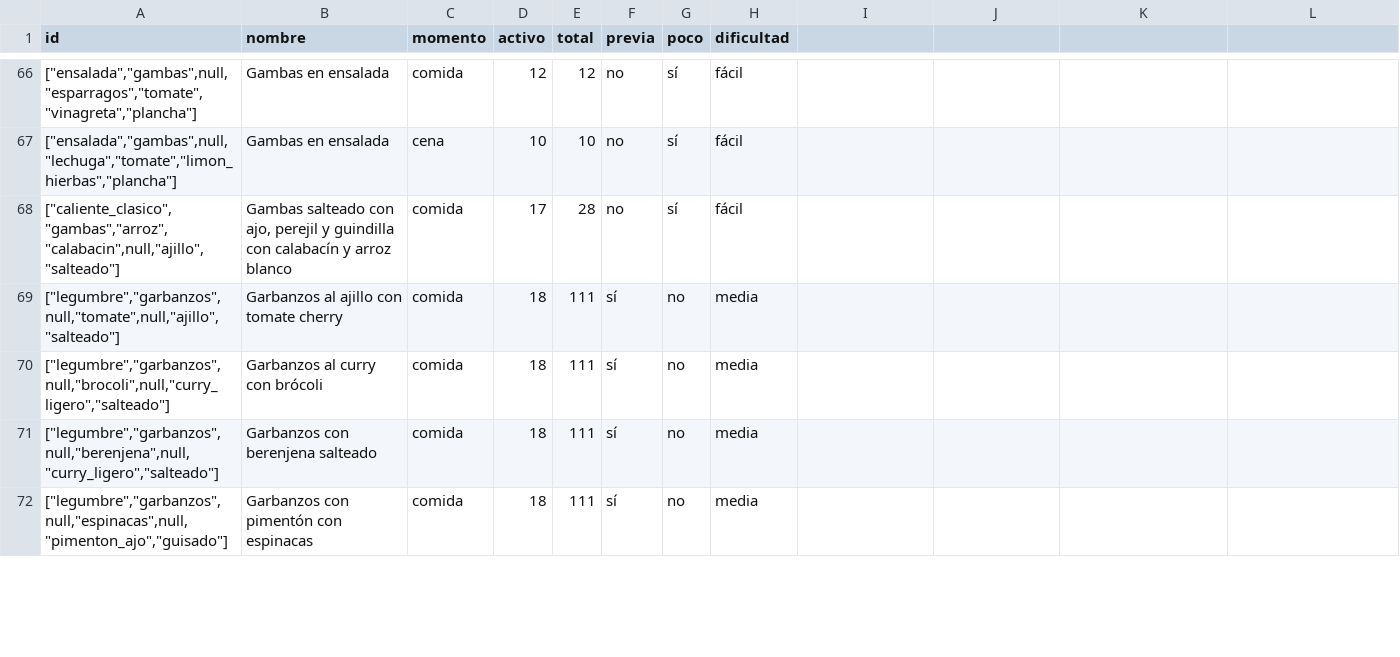
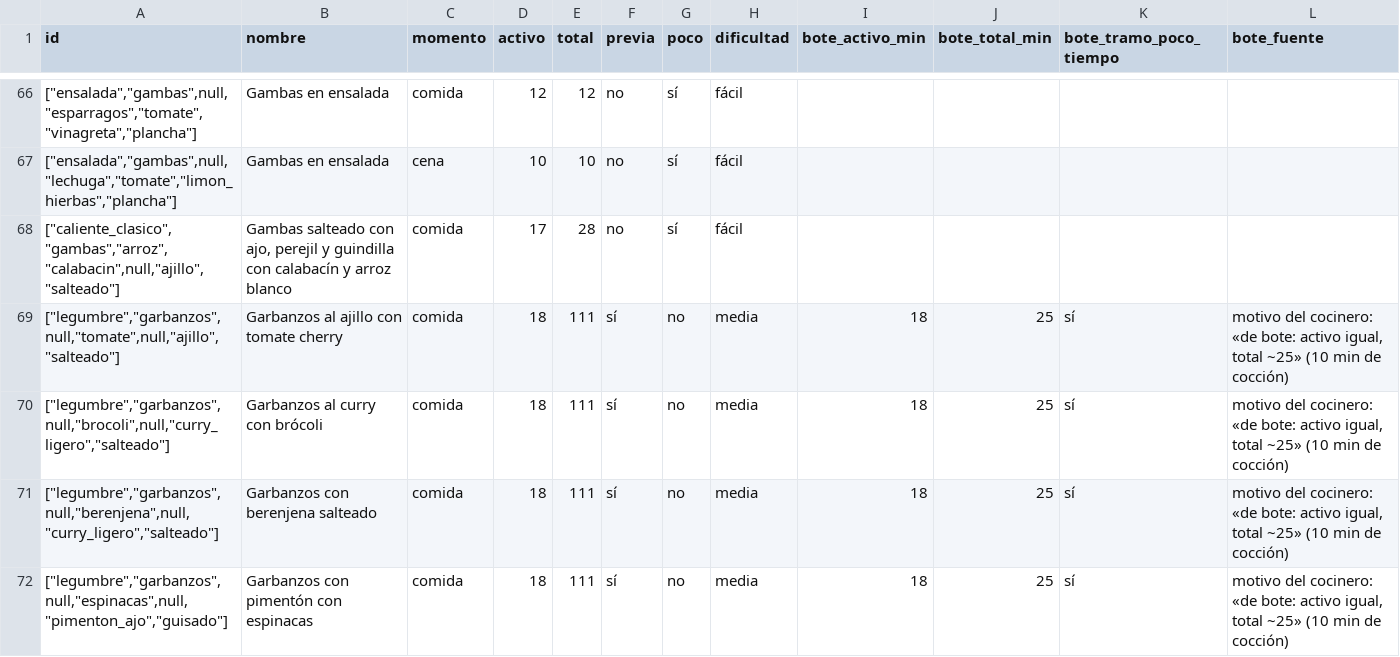
Before and after one commit to javivalmich/Nutiplan, a CSV file: scripts/banco/medicion/regla-tiempo-dificultad/vigente.csv, drawn as a sheet; only a part is shown, gaps mark what is left out; the diff covers the shown part only.

```diff
--- a/scripts/banco/medicion/regla-tiempo-dificultad/vigente.csv
+++ b/scripts/banco/medicion/regla-tiempo-dificultad/vigente.csv
@@ -1 +1 @@
-id;nombre;momento;activo;total;previa;poco;dificultad
+id;nombre;momento;activo;total;previa;poco;dificultad;bote_activo_min;bote_total_min;bote_tramo_poco_tiempo;bote_fuente
@@ -69,4 +69,4 @@ id;nombre;momento;activo;total;previa;poco;dificultad
-"[""legumbre"",""garbanzos"",null,""tomate"",null,""ajillo"",""salteado""]";"Garbanzos al ajillo con tomate cherry";"comida";"18";"111";"sí";"no";"media"
-"[""legumbre"",""garbanzos"",null,""brocoli"",null,""curry_ligero"",""salteado""]";"Garbanzos al curry con brócoli";"comida";"18";"111";"sí";"no";"media"
-"[""legumbre"",""garbanzos"",null,""berenjena"",null,""curry_ligero"",""salteado""]";"Garbanzos con berenjena salteado";"comida";"18";"111";"sí";"no";"media"
-"[""legumbre"",""garbanzos"",null,""espinacas"",null,""pimenton_ajo"",""guisado""]";"Garbanzos con pimentón con espinacas";"comida";"18";"111";"sí";"no";"media"
+"[""legumbre"",""garbanzos"",null,""tomate"",null,""ajillo"",""salteado""]";"Garbanzos al ajillo con tomate cherry";"comida";"18";"111";"sí";"no";"media";"18";"25";"sí";"motivo del cocinero: «de bote: activo igual, total ~25» (10 min de cocción)"
+"[""legumbre"",""garbanzos"",null,""brocoli"",null,""curry_ligero"",""salteado""]";"Garbanzos al curry con brócoli";"comida";"18";"111";"sí";"no";"media";"18";"25";"sí";"motivo del cocinero: «de bote: activo igual, total ~25» (10 min de cocción)"
+"[""legumbre"",""garbanzos"",null,""berenjena"",null,""curry_ligero"",""salteado""]";"Garbanzos con berenjena salteado";"comida";"18";"111";"sí";"no";"media";"18";"25";"sí";"motivo del cocinero: «de bote: activo igual, total ~25» (10 min de cocción)"
+"[""legumbre"",""garbanzos"",null,""espinacas"",null,""pimenton_ajo"",""guisado""]";"Garbanzos con pimentón con espinacas";"comida";"18";"111";"sí";"no";"media";"18";"25";"sí";"motivo del cocinero: «de bote: activo igual, total ~25» (10 min de cocción)"
```
Also changed, not shown: 44 edited cells elsewhere in this file, 7 other files.
